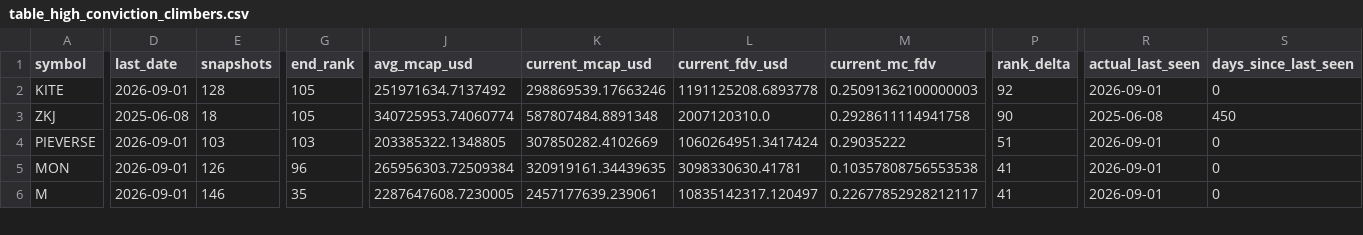
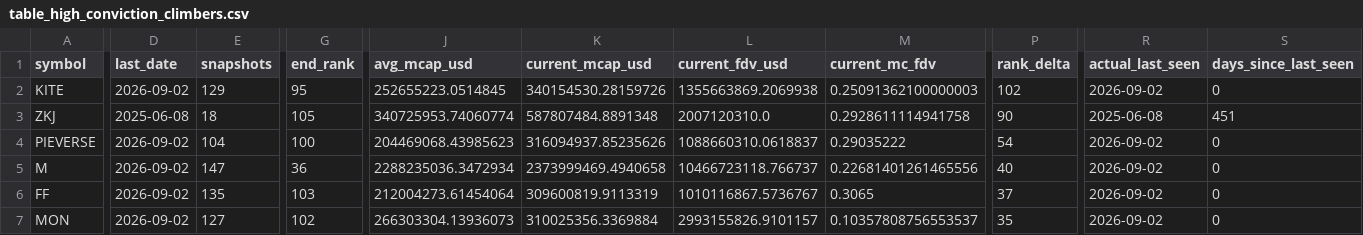
Before and after one commit to udipta-dev/rank-radar, a CSV file: data/out/table_high_conviction_climbers.csv, drawn as a sheet; only a part is shown, gaps mark what is left out; removed rows and columns are numbered as before the commit, all else as after; rows hold the shown columns only; the diff covers the shown part only; the diff names each change by its address in the sheet, - before the commit and + after, or states it on an @@ line.

```diff
--- a/data/out/table_high_conviction_climbers.csv
+++ b/data/out/table_high_conviction_climbers.csv
-D2 (last_date): 2026-09-01
+D2 (last_date): 2026-09-02
-E2 (snapshots): 128
+E2 (snapshots): 129
-G2 (end_rank): 105
+G2 (end_rank): 95
-J2 (avg_mcap_usd): 251971634.7137492
+J2 (avg_mcap_usd): 252655223.0514845
-K2 (current_mcap_usd): 298869539.17663246
+K2 (current_mcap_usd): 340154530.28159726
-L2 (current_fdv_usd): 1191125208.6893778
+L2 (current_fdv_usd): 1355663869.2069938
-P2 (rank_delta): 92
+P2 (rank_delta): 102
-R2 (actual_last_seen): 2026-09-01
+R2 (actual_last_seen): 2026-09-02
-S3 (days_since_last_seen): 450
+S3 (days_since_last_seen): 451
-D4 (last_date): 2026-09-01
+D4 (last_date): 2026-09-02
-E4 (snapshots): 103
+E4 (snapshots): 104
-G4 (end_rank): 103
+G4 (end_rank): 100
-J4 (avg_mcap_usd): 203385322.1348805
+J4 (avg_mcap_usd): 204469068.43985623
-K4 (current_mcap_usd): 307850282.4102669
+K4 (current_mcap_usd): 316094937.85235626
-L4 (current_fdv_usd): 1060264951.3417424
+L4 (current_fdv_usd): 1088660310.0618837
-P4 (rank_delta): 51
+P4 (rank_delta): 54
-R4 (actual_last_seen): 2026-09-01
+R4 (actual_last_seen): 2026-09-02
+row 5: M | 2026-09-02 | 147 | 36 | 2288235036.3472934 | 2373999469.4940658 | 10466723118.766737 | 0.22681401261465556 | 40 | 2026-09-02 | 0
+row 6: FF | 2026-09-02 | 135 | 103 | 212004273.61454064 | 309600819.9113319 | 1010116867.5736767 | 0.3065 | 37 | 2026-09-02 | 0
-D7 (last_date): 2026-09-01
+D7 (last_date): 2026-09-02
-E7 (snapshots): 126
+E7 (snapshots): 127
-G7 (end_rank): 96
+G7 (end_rank): 102
-J7 (avg_mcap_usd): 265956303.72509384
+J7 (avg_mcap_usd): 266303304.13936073
-K7 (current_mcap_usd): 320919161.34439635
+K7 (current_mcap_usd): 310025356.3369884
-L7 (current_fdv_usd): 3098330630.41781
+L7 (current_fdv_usd): 2993155826.9101157
-M7 (current_mc_fdv): 0.10357808756553538
+M7 (current_mc_fdv): 0.10357808756553537
-P7 (rank_delta): 41
+P7 (rank_delta): 35
-R7 (actual_last_seen): 2026-09-01
+R7 (actual_last_seen): 2026-09-02
-row 6: M | 2026-09-01 | 146 | 35 | 2287647608.7230005 | 2457177639.239061 | 10835142317.120497 | 0.22677852928212117 | 41 | 2026-09-01 | 0
```
Also changed, not shown: 1 added row, 2 removed rows and 49 edited cells elsewhere in this file, data/out/table_climbers_overall.csv, data/out/table_low_float_decliners.csv, 15 other files.
